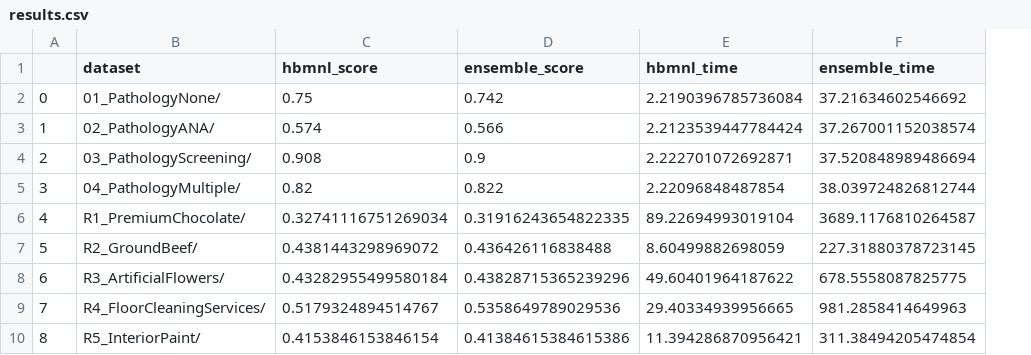
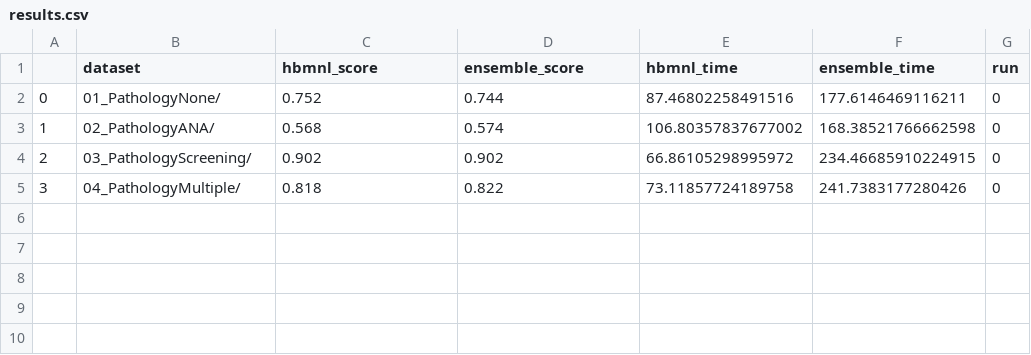
Before and after one commit to marcdotson/conjoint-ensembles, a CSV file: Code/PYTHON/results.csv, drawn as a sheet; removed rows and columns are numbered as before the commit, all else as after; the diff names each change by its address in the sheet, - before the commit and + after, or states it on an @@ line.

Commit message:
storing results files

```diff
--- a/Code/PYTHON/results.csv
+++ b/Code/PYTHON/results.csv
+column G (run), rows 2-5: all 0
-C2 (hbmnl_score): 0.75
+C2 (hbmnl_score): 0.752
-D2 (ensemble_score): 0.742
+D2 (ensemble_score): 0.744
-E2 (hbmnl_time): 2.2190396785736084
+E2 (hbmnl_time): 87.46802258491516
-F2 (ensemble_time): 37.21634602546692
+F2 (ensemble_time): 177.6146469116211
-C3 (hbmnl_score): 0.574
+C3 (hbmnl_score): 0.568
-D3 (ensemble_score): 0.566
+D3 (ensemble_score): 0.574
-E3 (hbmnl_time): 2.2123539447784424
+E3 (hbmnl_time): 106.80357837677002
-F3 (ensemble_time): 37.267001152038574
+F3 (ensemble_time): 168.38521766662598
-C4 (hbmnl_score): 0.908
+C4 (hbmnl_score): 0.902
-D4 (ensemble_score): 0.9
+D4 (ensemble_score): 0.902
-E4 (hbmnl_time): 2.222701072692871
+E4 (hbmnl_time): 66.86105298995972
-F4 (ensemble_time): 37.520848989486694
+F4 (ensemble_time): 234.46685910224915
-C5 (hbmnl_score): 0.82
+C5 (hbmnl_score): 0.818
-E5 (hbmnl_time): 2.22096848487854
+E5 (hbmnl_time): 73.11857724189758
-F5 (ensemble_time): 38.039724826812744
+F5 (ensemble_time): 241.7383177280426
-row 6: 4 | R1_PremiumChocolate/ | 0.32741116751269034 | 0.31916243654822335 | 89.22694993019104 | 3689.1176810264587
-row 7: 5 | R2_GroundBeef/ | 0.4381443298969072 | 0.436426116838488 | 8.60499882698059 | 227.31880378723145
-row 8: 6 | R3_ArtificialFlowers/ | 0.43282955499580184 | 0.43828715365239296 | 49.60401964187622 | 678.5558087825775
-row 9: 7 | R4_FloorCleaningServices/ | 0.5179324894514767 | 0.5358649789029536 | 29.40334939956665 | 981.2858414649963
-row 10: 8 | R5_InteriorPaint/ | 0.4153846153846154 | 0.41384615384615386 | 11.394286870956421 | 311.38494205474854
```
Also changed, not shown: 5 other files.
